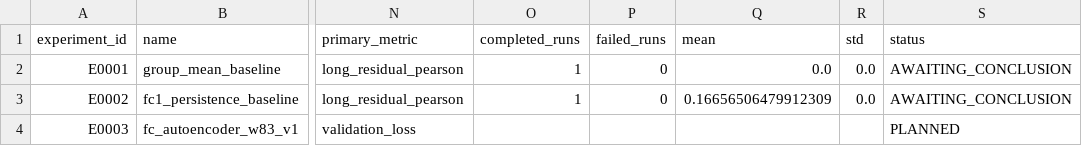
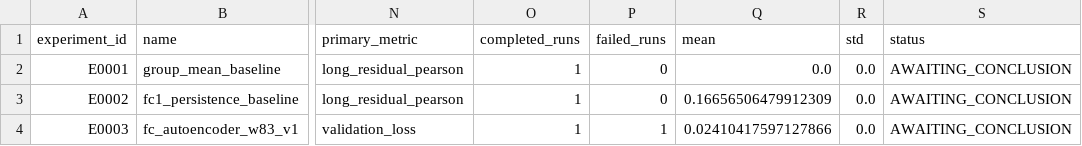
Before and after one commit to Face233/SC2dFC, a CSV file: reports/experiment_registry.csv, drawn as a sheet; only a part is shown, gaps mark what is left out; the diff names each change by its address in the sheet, - before the commit and + after, or states it on an @@ line.

```diff
--- a/reports/experiment_registry.csv
+++ b/reports/experiment_registry.csv
-O4 (completed_runs): (empty)
+O4 (completed_runs): 1
-P4 (failed_runs): (empty)
+P4 (failed_runs): 1
-Q4 (mean): (empty)
+Q4 (mean): 0.02410417597127866
-R4 (std): (empty)
+R4 (std): 0.0
-S4 (status): PLANNED
+S4 (status): AWAITING_CONCLUSION
```
Also changed, not shown: 2 other files.
